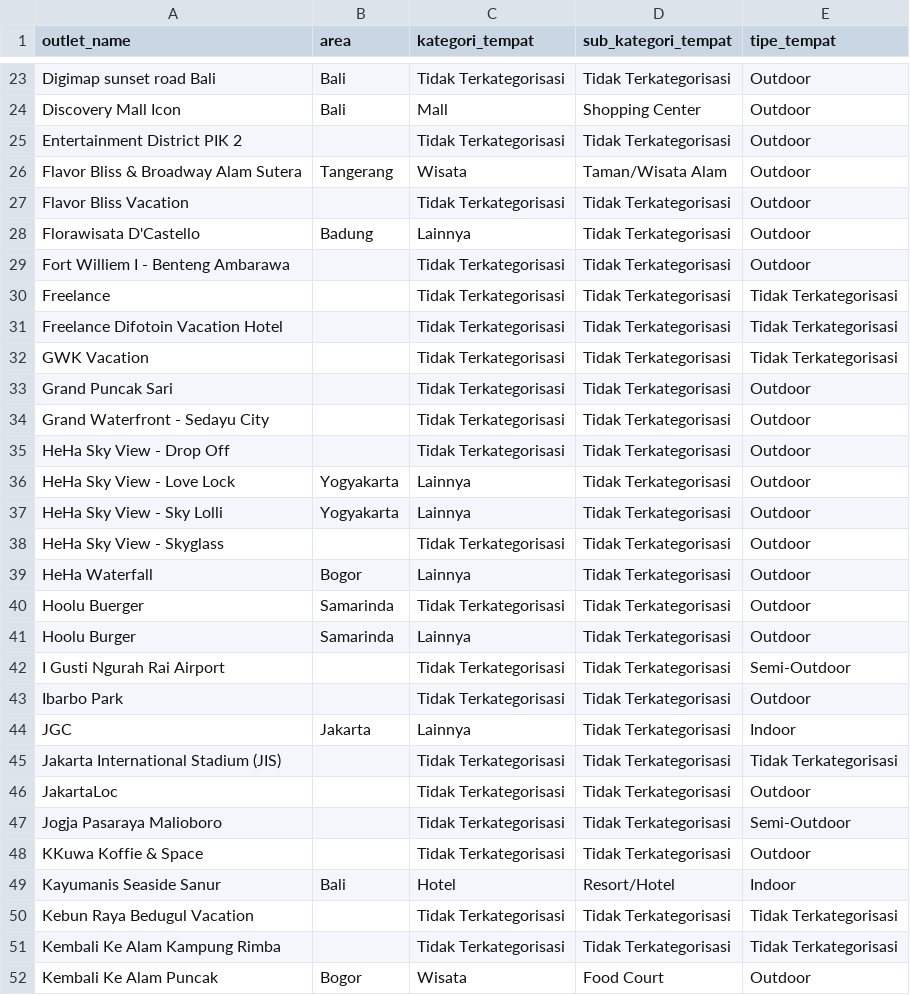
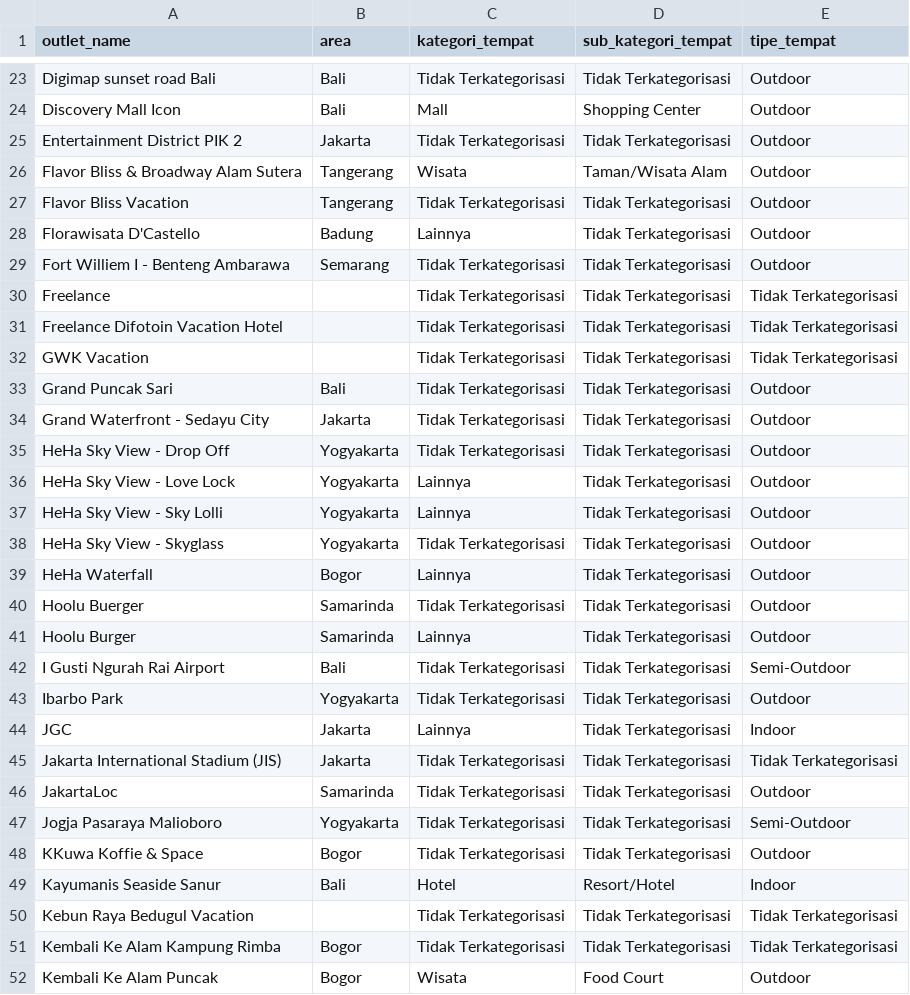
Before and after one commit to Killdower1/mgx, a CSV file: streamlit_template/data/difotoin_outlet_mapping.csv, drawn as a sheet; only a part is shown, gaps mark what is left out; the diff covers the shown part only.

Commit message:
update dashboard

```diff
--- a/streamlit_template/data/difotoin_outlet_mapping.csv
+++ b/streamlit_template/data/difotoin_outlet_mapping.csv
@@ -24,7 +24,7 @@ Digimap sunset road Bali,Bali,Tidak Terkategorisasi,Tidak Terkategorisasi,Outdoo
 Discovery Mall Icon,Bali,Mall,Shopping Center,Outdoor
-Entertainment District PIK 2,,Tidak Terkategorisasi,Tidak Terkategorisasi,Outdoor
+Entertainment District PIK 2,Jakarta,Tidak Terkategorisasi,Tidak Terkategorisasi,Outdoor
 Flavor Bliss & Broadway Alam Sutera,Tangerang,Wisata,Taman/Wisata Alam,Outdoor
-Flavor Bliss Vacation,,Tidak Terkategorisasi,Tidak Terkategorisasi,Outdoor
+Flavor Bliss Vacation,Tangerang,Tidak Terkategorisasi,Tidak Terkategorisasi,Outdoor
 Florawisata D'Castello,Badung,Lainnya,Tidak Terkategorisasi,Outdoor
-Fort Williem I - Benteng Ambarawa,,Tidak Terkategorisasi,Tidak Terkategorisasi,Outdoor
+Fort Williem I - Benteng Ambarawa,Semarang,Tidak Terkategorisasi,Tidak Terkategorisasi,Outdoor
 Freelance,,Tidak Terkategorisasi,Tidak Terkategorisasi,Tidak Terkategorisasi
@@ -32,8 +32,8 @@ Freelance Difotoin Vacation Hotel,,Tidak Terkategorisasi,Tidak Terkategorisasi,T
 GWK Vacation,,Tidak Terkategorisasi,Tidak Terkategorisasi,Tidak Terkategorisasi
-Grand Puncak Sari,,Tidak Terkategorisasi,Tidak Terkategorisasi,Outdoor
-Grand Waterfront - Sedayu City,,Tidak Terkategorisasi,Tidak Terkategorisasi,Outdoor
-HeHa Sky View - Drop Off,,Tidak Terkategorisasi,Tidak Terkategorisasi,Outdoor
+Grand Puncak Sari,Bali,Tidak Terkategorisasi,Tidak Terkategorisasi,Outdoor
+Grand Waterfront - Sedayu City,Jakarta,Tidak Terkategorisasi,Tidak Terkategorisasi,Outdoor
+HeHa Sky View - Drop Off,Yogyakarta,Tidak Terkategorisasi,Tidak Terkategorisasi,Outdoor
 HeHa Sky View - Love Lock,Yogyakarta,Lainnya,Tidak Terkategorisasi,Outdoor
 HeHa Sky View - Sky Lolli,Yogyakarta,Lainnya,Tidak Terkategorisasi,Outdoor
-HeHa Sky View - Skyglass,,Tidak Terkategorisasi,Tidak Terkategorisasi,Outdoor
+HeHa Sky View - Skyglass,Yogyakarta,Tidak Terkategorisasi,Tidak Terkategorisasi,Outdoor
 HeHa Waterfall,Bogor,Lainnya,Tidak Terkategorisasi,Outdoor
@@ -41,12 +41,12 @@ Hoolu Buerger,Samarinda,Tidak Terkategorisasi,Tidak Terkategorisasi,Outdoor
 Hoolu Burger,Samarinda,Lainnya,Tidak Terkategorisasi,Outdoor
-I Gusti Ngurah Rai Airport,,Tidak Terkategorisasi,Tidak Terkategorisasi,Semi-Outdoor
-Ibarbo Park,,Tidak Terkategorisasi,Tidak Terkategorisasi,Outdoor
+I Gusti Ngurah Rai Airport,Bali,Tidak Terkategorisasi,Tidak Terkategorisasi,Semi-Outdoor
+Ibarbo Park,Yogyakarta,Tidak Terkategorisasi,Tidak Terkategorisasi,Outdoor
 JGC,Jakarta,Lainnya,Tidak Terkategorisasi,Indoor
-Jakarta International Stadium (JIS),,Tidak Terkategorisasi,Tidak Terkategorisasi,Tidak Terkategorisasi
-JakartaLoc,,Tidak Terkategorisasi,Tidak Terkategorisasi,Outdoor
-Jogja Pasaraya Malioboro,,Tidak Terkategorisasi,Tidak Terkategorisasi,Semi-Outdoor
-KKuwa Koffie & Space,,Tidak Terkategorisasi,Tidak Terkategorisasi,Outdoor
+Jakarta International Stadium (JIS),Jakarta,Tidak Terkategorisasi,Tidak Terkategorisasi,Tidak Terkategorisasi
+JakartaLoc,Samarinda,Tidak Terkategorisasi,Tidak Terkategorisasi,Outdoor
+Jogja Pasaraya Malioboro,Yogyakarta,Tidak Terkategorisasi,Tidak Terkategorisasi,Semi-Outdoor
+KKuwa Koffie & Space,Bogor,Tidak Terkategorisasi,Tidak Terkategorisasi,Outdoor
 Kayumanis Seaside Sanur,Bali,Hotel,Resort/Hotel,Indoor
 Kebun Raya Bedugul Vacation,,Tidak Terkategorisasi,Tidak Terkategorisasi,Tidak Terkategorisasi
-Kembali Ke Alam Kampung Rimba,,Tidak Terkategorisasi,Tidak Terkategorisasi,Tidak Terkategorisasi
+Kembali Ke Alam Kampung Rimba,Bogor,Tidak Terkategorisasi,Tidak Terkategorisasi,Tidak Terkategorisasi
 Kembali Ke Alam Puncak,Bogor,Wisata,Food Court,Outdoor
```
Also changed, not shown: 3 edited cells elsewhere in this file.
